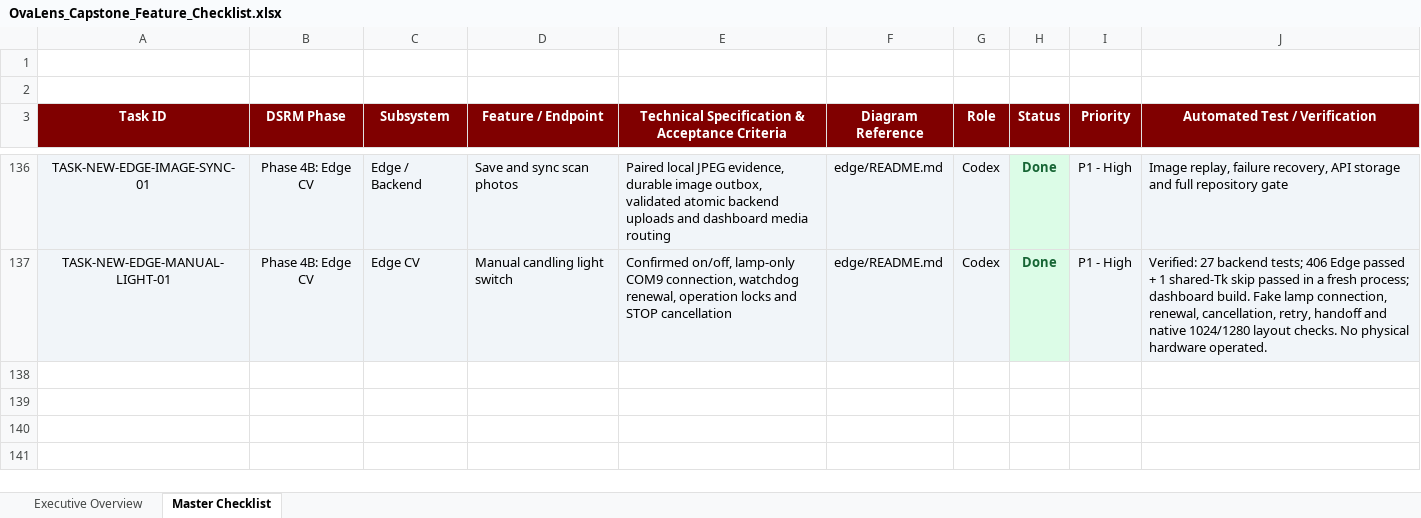
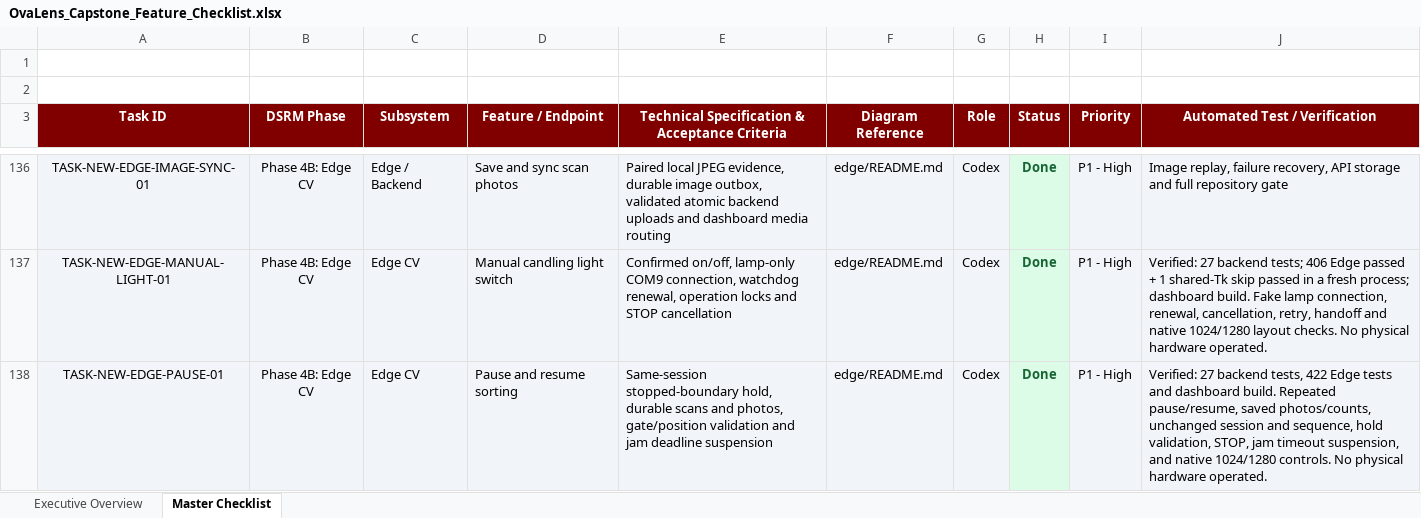
Before and after one commit to Dev-RyleR6/OvaLens-Ecosystem, an Excel workbook: docs/OvaLens_Capstone_Feature_Checklist.xlsx, sheet Master Checklist, drawn as a sheet; only a part is shown, gaps mark what is left out; values as stored, in another font and other column widths than the file's, no borders; the diff names each change by its address in the sheet, - before the commit and + after, or states it on an @@ line.

Commit message:
feat(edge): pause and resume active sorting sessions

```diff
--- a/docs/OvaLens_Capstone_Feature_Checklist.xlsx (sheet Master Checklist)
+++ b/docs/OvaLens_Capstone_Feature_Checklist.xlsx (sheet Master Checklist)
+row 138: TASK-NEW-EDGE-PAUSE-01 | Phase 4B: Edge CV | Edge CV | Pause and resume sorting | Same-session stopped-boundary hold, durable scans and photos, gate/position validation and jam deadline suspension | edge/README.md | Codex | Done | P1 - High | Verified: 27 backend tests, 422 Edge tests and dashboard build. Repeated pause/resume, saved photos/counts, unchanged session and sequence, hold validation, STOP, jam timeout suspension, and native 1024/1280 controls. No physical hardware operated.
```
Also changed, not shown: 9 other files.
